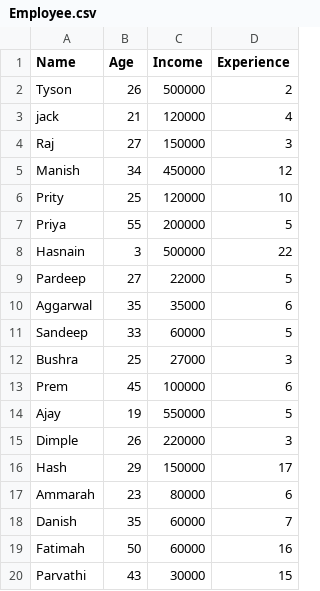
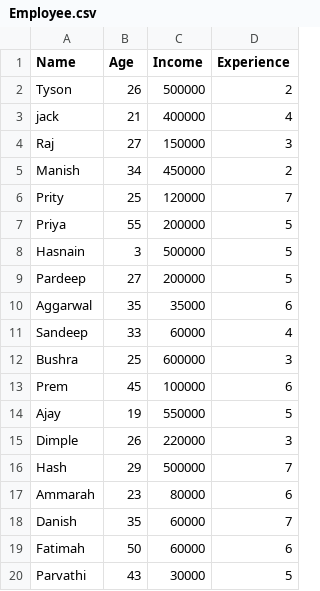
Before and after one commit to AqueeqAzam/data-science-and-machine-learning-datasets, a CSV file: Employee.csv, drawn as a sheet.

Commit message:
Update Employee.csv

```diff
--- a/Employee.csv
+++ b/Employee.csv
@@ -2,12 +2,12 @@ Name,Age,Income,Experience
 Tyson,26,500000,2
-jack,21,120000,4
+jack,21,400000,4
 Raj,27,150000,3
-Manish,34,450000,12
-Prity,25,120000,10
+Manish,34,450000,2
+Prity,25,120000,7
 Priya,55,200000,5
-Hasnain,3,500000,22
-Pardeep,27,22000,5
+Hasnain,3,500000,5
+Pardeep,27,200000,5
 Aggarwal,35,35000,6
-Sandeep,33,60000,5
-Bushra,25,27000,3
+Sandeep,33,60000,4
+Bushra,25,600000,3
 Prem,45,100000,6
@@ -15,6 +15,6 @@ Ajay,19,550000,5
 Dimple,26,220000,3
-Hash,29,150000,17
+Hash,29,500000,7
 Ammarah,23,80000,6
 Danish,35,60000,7
-Fatimah,50,60000,16
-Parvathi,43,30000,15
+Fatimah,50,60000,6
+Parvathi,43,30000,5
```
